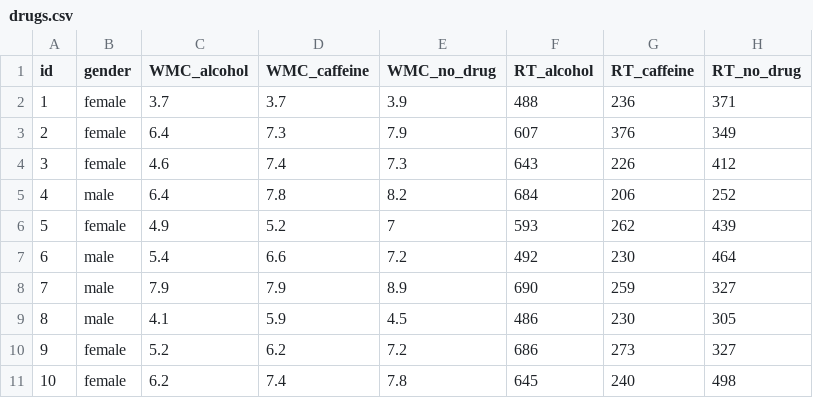
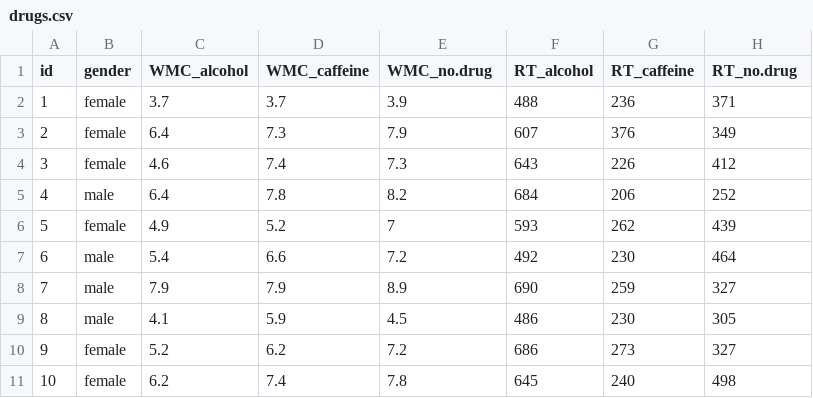
Before and after one commit to ethanweed/pythonbook, a CSV file: Data/drugs.csv, drawn as a sheet.

Commit message:
changed column names back

```diff
--- a/Data/drugs.csv
+++ b/Data/drugs.csv
@@ -1,2 +1,2 @@
-id,gender,WMC_alcohol,WMC_caffeine,WMC_no_drug,RT_alcohol,RT_caffeine,RT_no_drug
+id,gender,WMC_alcohol,WMC_caffeine,WMC_no.drug,RT_alcohol,RT_caffeine,RT_no.drug
 1,female,3.7,3.7,3.9,488,236,371
```
Also changed, not shown: Data/drugs1.csv, 1 other file.
